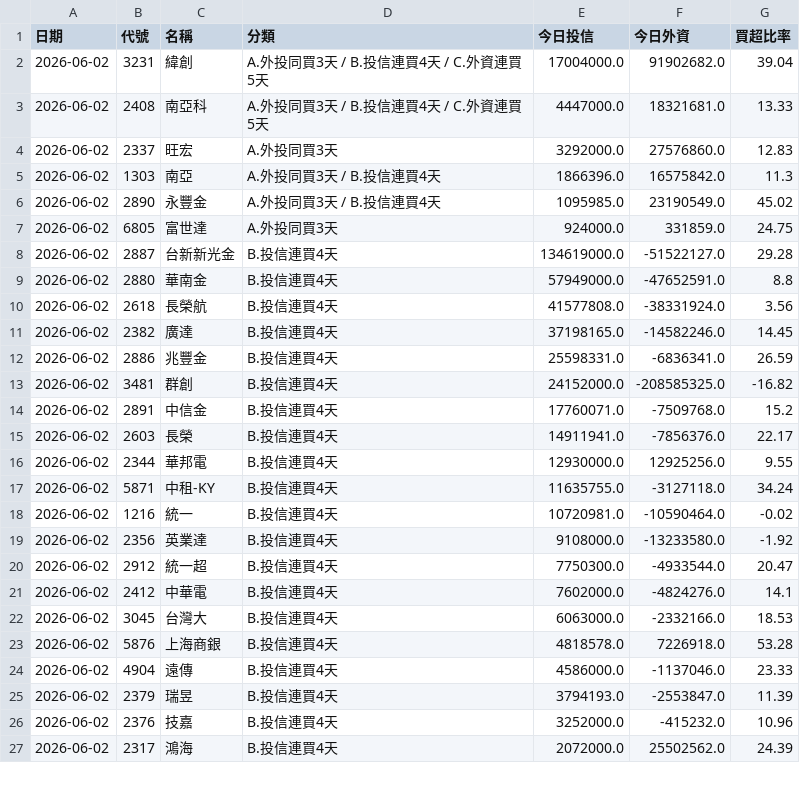
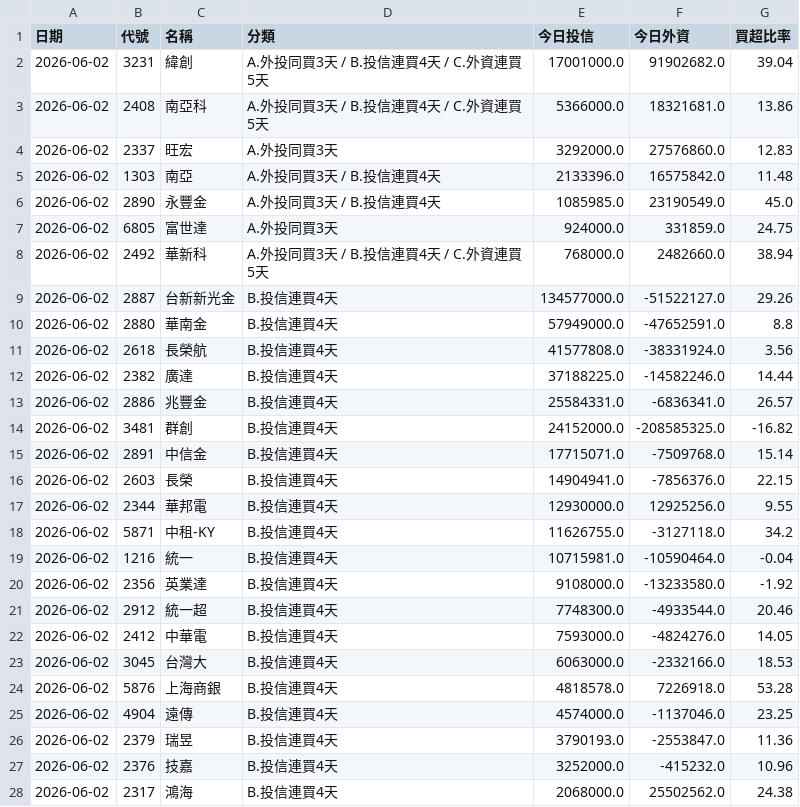
Before and after one commit to jillpeng24/Muu-stock-bot, a CSV file: data/scan_result_2026-06-02.csv, drawn as a sheet; only a part is shown; the diff covers the shown part only.

```diff
--- a/data/scan_result_2026-06-02.csv
+++ b/data/scan_result_2026-06-02.csv
@@ -1,27 +1,28 @@
 日期,代號,名稱,分類,今日投信,今日外資,買超比率
-2026-06-02,3231,緯創,A.外投同買3天 / B.投信連買4天 / C.外資連買5天,17004000.0,91902682.0,39.04
-2026-06-02,2408,南亞科,A.外投同買3天 / B.投信連買4天 / C.外資連買5天,4447000.0,18321681.0,13.33
+2026-06-02,3231,緯創,A.外投同買3天 / B.投信連買4天 / C.外資連買5天,17001000.0,91902682.0,39.04
+2026-06-02,2408,南亞科,A.外投同買3天 / B.投信連買4天 / C.外資連買5天,5366000.0,18321681.0,13.86
 2026-06-02,2337,旺宏,A.外投同買3天,3292000.0,27576860.0,12.83
-2026-06-02,1303,南亞,A.外投同買3天 / B.投信連買4天,1866396.0,16575842.0,11.3
-2026-06-02,2890,永豐金,A.外投同買3天 / B.投信連買4天,1095985.0,23190549.0,45.02
+2026-06-02,1303,南亞,A.外投同買3天 / B.投信連買4天,2133396.0,16575842.0,11.48
+2026-06-02,2890,永豐金,A.外投同買3天 / B.投信連買4天,1085985.0,23190549.0,45.0
 2026-06-02,6805,富世達,A.外投同買3天,924000.0,331859.0,24.75
-2026-06-02,2887,台新新光金,B.投信連買4天,134619000.0,-51522127.0,29.28
+2026-06-02,2492,華新科,A.外投同買3天 / B.投信連買4天 / C.外資連買5天,768000.0,2482660.0,38.94
+2026-06-02,2887,台新新光金,B.投信連買4天,134577000.0,-51522127.0,29.26
 2026-06-02,2880,華南金,B.投信連買4天,57949000.0,-47652591.0,8.8
 2026-06-02,2618,長榮航,B.投信連買4天,41577808.0,-38331924.0,3.56
-2026-06-02,2382,廣達,B.投信連買4天,37198165.0,-14582246.0,14.45
-2026-06-02,2886,兆豐金,B.投信連買4天,25598331.0,-6836341.0,26.59
+2026-06-02,2382,廣達,B.投信連買4天,37188225.0,-14582246.0,14.44
+2026-06-02,2886,兆豐金,B.投信連買4天,25584331.0,-6836341.0,26.57
 2026-06-02,3481,群創,B.投信連買4天,24152000.0,-208585325.0,-16.82
-2026-06-02,2891,中信金,B.投信連買4天,17760071.0,-7509768.0,15.2
-2026-06-02,2603,長榮,B.投信連買4天,14911941.0,-7856376.0,22.17
+2026-06-02,2891,中信金,B.投信連買4天,17715071.0,-7509768.0,15.14
+2026-06-02,2603,長榮,B.投信連買4天,14904941.0,-7856376.0,22.15
 2026-06-02,2344,華邦電,B.投信連買4天,12930000.0,12925256.0,9.55
-2026-06-02,5871,中租-KY,B.投信連買4天,11635755.0,-3127118.0,34.24
-2026-06-02,1216,統一,B.投信連買4天,10720981.0,-10590464.0,-0.02
+2026-06-02,5871,中租-KY,B.投信連買4天,11626755.0,-3127118.0,34.2
+2026-06-02,1216,統一,B.投信連買4天,10715981.0,-10590464.0,-0.04
 2026-06-02,2356,英業達,B.投信連買4天,9108000.0,-13233580.0,-1.92
-2026-06-02,2912,統一超,B.投信連買4天,7750300.0,-4933544.0,20.47
-2026-06-02,2412,中華電,B.投信連買4天,7602000.0,-4824276.0,14.1
+2026-06-02,2912,統一超,B.投信連買4天,7748300.0,-4933544.0,20.46
+2026-06-02,2412,中華電,B.投信連買4天,7593000.0,-4824276.0,14.05
 2026-06-02,3045,台灣大,B.投信連買4天,6063000.0,-2332166.0,18.53
 2026-06-02,5876,上海商銀,B.投信連買4天,4818578.0,7226918.0,53.28
-2026-06-02,4904,遠傳,B.投信連買4天,4586000.0,-1137046.0,23.33
-2026-06-02,2379,瑞昱,B.投信連買4天,3794193.0,-2553847.0,11.39
+2026-06-02,4904,遠傳,B.投信連買4天,4574000.0,-1137046.0,23.25
+2026-06-02,2379,瑞昱,B.投信連買4天,3790193.0,-2553847.0,11.36
 2026-06-02,2376,技嘉,B.投信連買4天,3252000.0,-415232.0,10.96
-2026-06-02,2317,鴻海,B.投信連買4天,2072000.0,25502562.0,24.39
+2026-06-02,2317,鴻海,B.投信連買4天,2068000.0,25502562.0,24.38
```
Also changed, not shown: 2 added rows, 4 removed rows and 14 edited cells elsewhere in this file, 2 other files.
